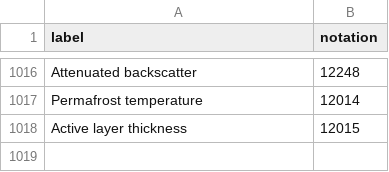
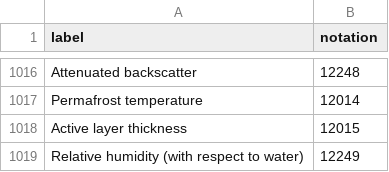
Before and after one commit to joergklausen/oscar-analysis, a CSV file: WMDR_dictionaries/T_GO_VARIABLE_REF.csv, drawn as a sheet; only a part is shown, gaps mark what is left out.

```diff
--- a/WMDR_dictionaries/T_GO_VARIABLE_REF.csv
+++ b/WMDR_dictionaries/T_GO_VARIABLE_REF.csv
@@ -1018 +1018,2 @@ Permafrost temperature,12014
 Active layer thickness,12015
+Relative humidity (with respect to water), 12249
```
Also changed, not shown: 2 other files.
